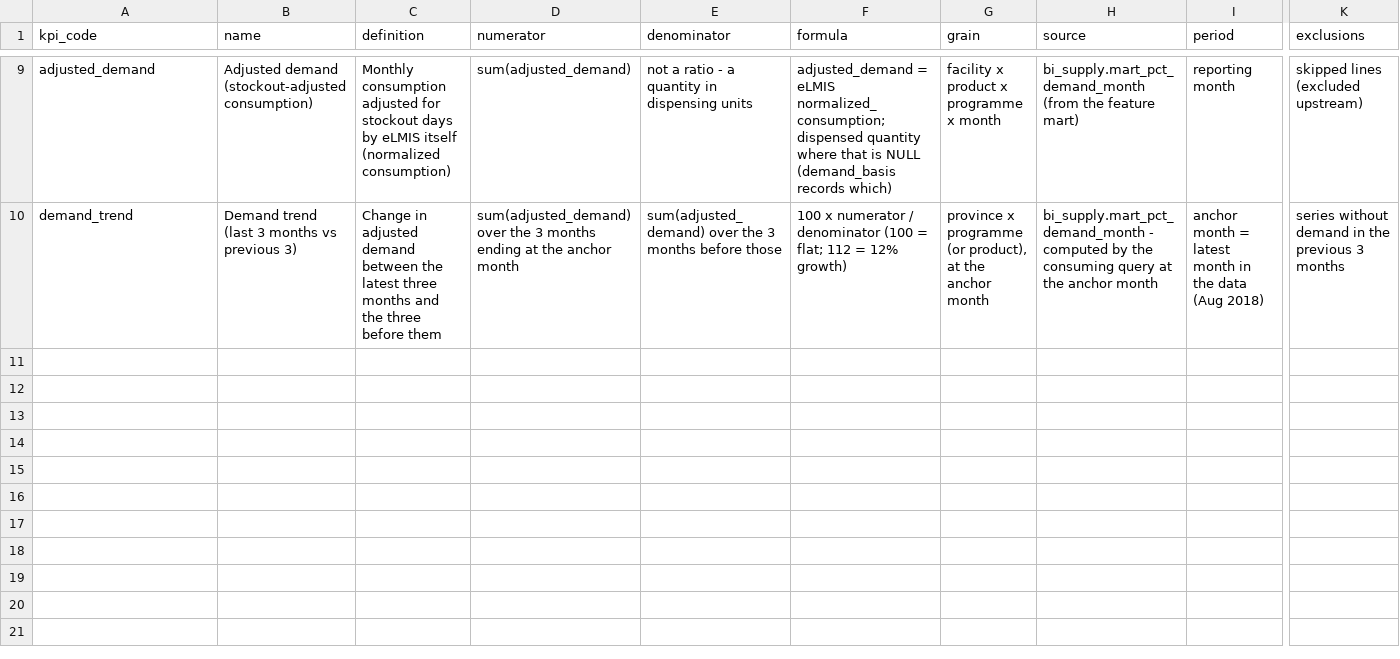
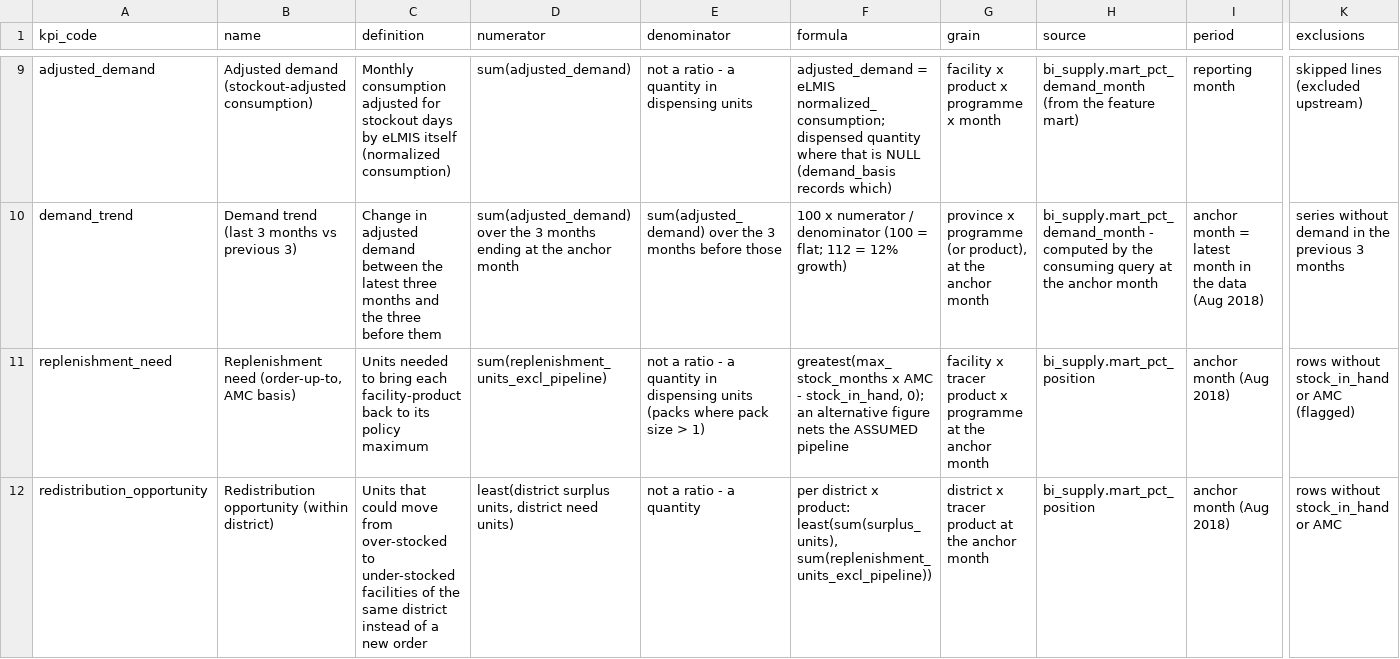
Before and after one commit to national-data-intelligence/national-data-intelligence-platform, a CSV file: 2_pipelines/marts/seeds/pct_kpi_definitions.csv, drawn as a sheet; only a part is shown, gaps mark what is left out; rows hold the shown columns only; the diff names each change by its address in the sheet, - before the commit and + after, or states it on an @@ line.

Commit message:
feat(pct): projected position on eLMIS AMC with an explicit policy
mart_pct_position (bi_supply, table): facility x tracer product x programme
at the anchor month (Aug 2018), descriptive and AMC-based until the forecast
gates pass. Every row carries its policy — target = max months x AMC,
emergency level = EOP x AMC, lead time and review period from the new seed
pct_policy_parameters (lead time is a labelled assumption: the archive has
no lead-time data) — and gives:

- risk band (stocked_out / below_eop / within_policy / over_max /
  no_recent_demand / unknown, the K1 vocabulary);
- replenishment excluding (primary) and including the assumed pipeline,
  rounded to packs where the pack size exceeds 1;
- surplus, projected stock at lead time, and within-district
  redistribution (least of district surplus and need);
- flags for missing stock, missing AMC and no recent demand.

eLMIS AMC is the only AMC (266 gaps flagged, not filled). No monetary value:
eLMIS prices mix per-unit and per-pack semantics with no currency.

Verified live: 14/14 dbt checks; three risk bands and the largest district
redistribution recomputed by hand; 49% of anchor tracer rows stocked out vs
52% in the Global Fund Zambia calibration; OPA allows R-DEC/R-CONS-ANA and
refuses R-CONS-PRT/R-STEW on the mart and the parameters seed.

```diff
--- a/2_pipelines/marts/seeds/pct_kpi_definitions.csv
+++ b/2_pipelines/marts/seeds/pct_kpi_definitions.csv
+row 11: replenishment_need | Replenishment need (order-up-to, AMC basis) | Units needed to bring each facility-product back to its policy maximum | sum(replenishment_units_excl_pipeline) | not a ratio - a quantity in dispensing units (packs where pack size > 1) | greatest(max_stock_months x AMC - stock_in_hand, 0); an alternative figure nets the ASSUMED pipeline | facility x tracer product x programme at the anchor month | bi_supply.mart_pct_position | anchor month (Aug 2018) | rows without stock_in_hand or AMC (flagged)
+row 12: redistribution_opportunity | Redistribution opportunity (within district) | Units that could move from over-stocked to under-stocked facilities of the same district instead of a new order | least(district surplus units, district need units) | not a ratio - a quantity | per district x product: least(sum(surplus_units), sum(replenishment_units_excl_pipeline)) | district x tracer product at the anchor month | bi_supply.mart_pct_position | anchor month (Aug 2018) | rows without stock_in_hand or AMC
```
Also changed, not shown: 6 other files.
